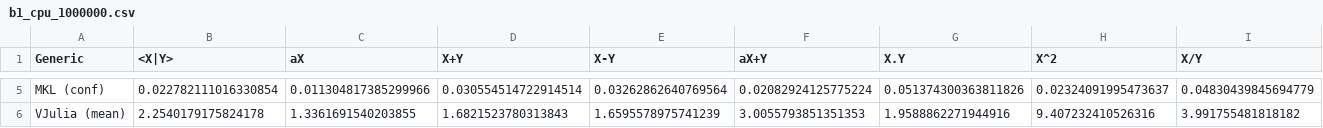
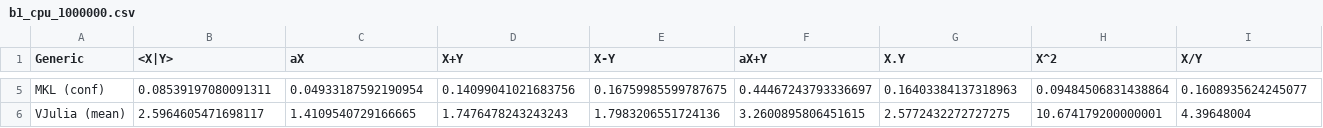
Before and after one commit to lionpeloux/MKL.jl, a CSV file: benchmark/b1/b1_cpu_1000000.csv, drawn as a sheet; only a part is shown, gaps mark what is left out; the diff covers the shown part only; the diff names each change by its address in the sheet, - before the commit and + after, or states it on an @@ line.

```diff
--- a/benchmark/b1/b1_cpu_1000000.csv
+++ b/benchmark/b1/b1_cpu_1000000.csv
-B5 (<X|Y>): 0.022782111016330854
+B5 (<X|Y>): 0.08539197080091311
-C5 (aX): 0.011304817385299966
+C5 (aX): 0.04933187592190954
-D5 (X+Y): 0.030554514722914514
+D5 (X+Y): 0.14099041021683756
-E5 (X-Y): 0.03262862640769564
+E5 (X-Y): 0.16759985599787675
-F5 (aX+Y): 0.02082924125775224
+F5 (aX+Y): 0.44467243793336697
-G5 (X.Y): 0.051374300363811826
+G5 (X.Y): 0.16403384137318963
-H5 (X^2): 0.02324091995473637
+H5 (X^2): 0.09484506831438864
-I5 (X/Y): 0.04830439845694779
+I5 (X/Y): 0.1608935624245077
-B6 (<X|Y>): 2.2540179175824178
+B6 (<X|Y>): 2.5964605471698117
-C6 (aX): 1.3361691540203855
+C6 (aX): 1.4109540729166665
-D6 (X+Y): 1.6821523780313843
+D6 (X+Y): 1.7476478243243243
-E6 (X-Y): 1.6595578975741239
+E6 (X-Y): 1.7983206551724136
-F6 (aX+Y): 3.0055793851351353
+F6 (aX+Y): 3.2600895806451615
-G6 (X.Y): 1.9588862271944916
+G6 (X.Y): 2.5772432272727275
-H6 (X^2): 9.407232410526316
+H6 (X^2): 10.674179200000001
-I6 (X/Y): 3.991755481818182
+I6 (X/Y): 4.39648004
```
Also changed, not shown: 42 edited cells elsewhere in this file, benchmark/b1/b1_Float32_vs_Float64_1000000.csv, 12 other files.
